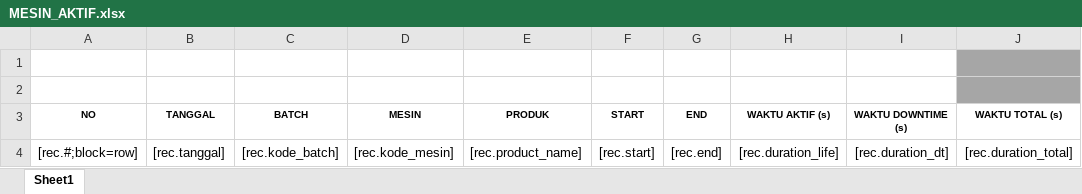
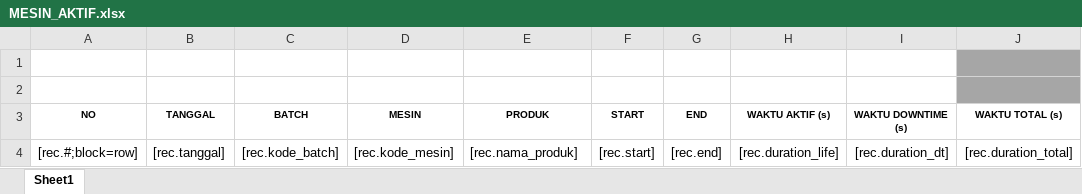
Before and after one commit to rickyfernando97/monitoring_mesin, an Excel workbook: client/template/MESIN_AKTIF.xlsx, sheet Sheet1, drawn as a sheet; only a part is shown; values as stored, in another font and other column widths than the file's, no borders; conditional formats and table styles not drawn; the diff names each change by its address in the sheet, - before the commit and + after, or states it on an @@ line.

```diff
--- a/client/template/MESIN_AKTIF.xlsx (sheet Sheet1)
+++ b/client/template/MESIN_AKTIF.xlsx (sheet Sheet1)
-E4 (PRODUK): [rec.product_name]
+E4 (PRODUK): [rec.nama_produk]
```
Also changed, not shown: client/template/MESIN_DOWNTIME.xlsx, 24 other files.
